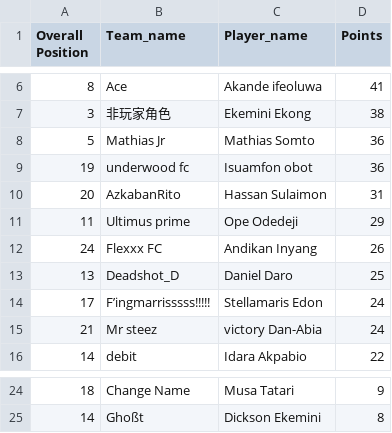
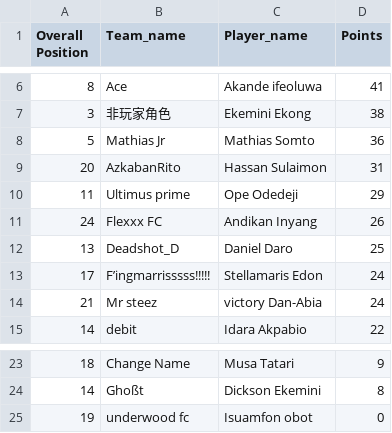
Before and after one commit to Coachsteveee/fpl, a CSV file: fpl_standings.csv, drawn as a sheet; only a part is shown, gaps mark what is left out.

Commit message:
Update FPL standings

```diff
--- a/fpl_standings.csv
+++ b/fpl_standings.csv
@@ -8,3 +8,2 @@ Overall Position,Team_name,Player_name,Points
 5,Mathias Jr,Mathias Somto,36
-19,underwood fc,Isuamfon obot,36
 20,AzkabanRito,Hassan Sulaimon,31
@@ -25 +24,2 @@ Overall Position,Team_name,Player_name,Points
 14,Ghoßt,Dickson Ekemini,8
+19,underwood fc,Isuamfon obot,0
```
